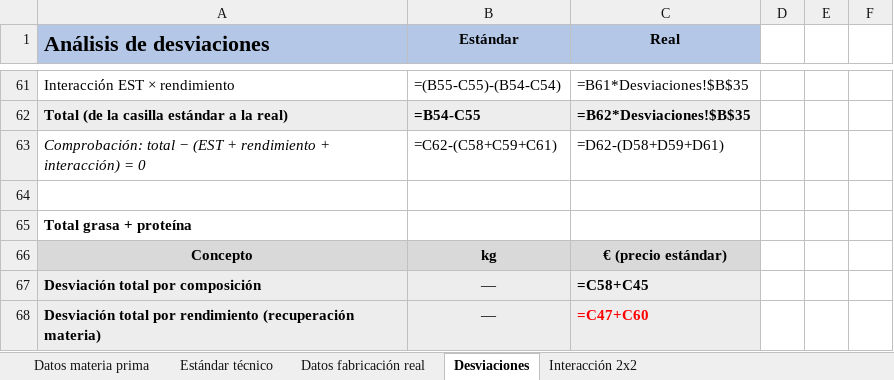
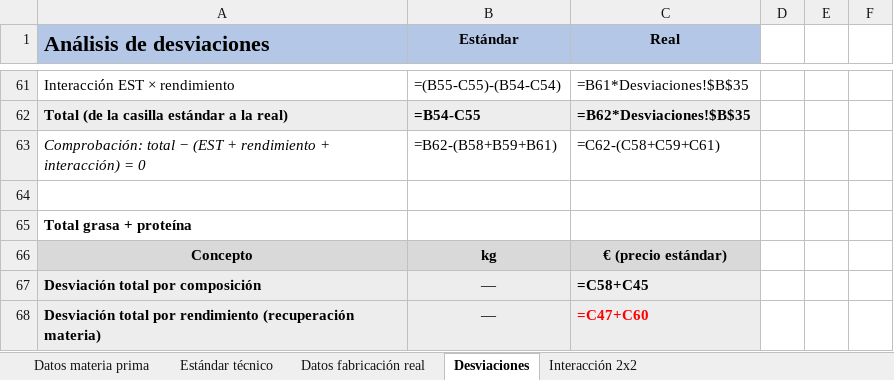
Before and after one commit to juanriera/master-queseria, an Excel workbook: datos/06-analisis-desviaciones-rendimientos_2x2.xlsx, sheet Desviaciones, drawn as a sheet; only a part is shown, gaps mark what is left out; values as stored, in another font and other column widths than the file's, no borders; formulas are shown in place of their values; charts and pictures not drawn; the diff names each change by its address in the sheet, - before the commit and + after, or states it on an @@ line.

Commit message:
Correccion errores
Modificada hoja excel de rendimientos y errores en capítulo de rendimientos

```diff
--- a/datos/06-analisis-desviaciones-rendimientos_2x2.xlsx (sheet Desviaciones)
+++ b/datos/06-analisis-desviaciones-rendimientos_2x2.xlsx (sheet Desviaciones)
-B63 (Estándar): =C62-(C58+C59+C61)
+B63 (Estándar): =B62-(B58+B59+B61)
-C63 (Real): =D62-(D58+D59+D61)
+C63 (Real): =C62-(C58+C59+C61)
```
Also changed, not shown: charts or pictures, 2 other files.
